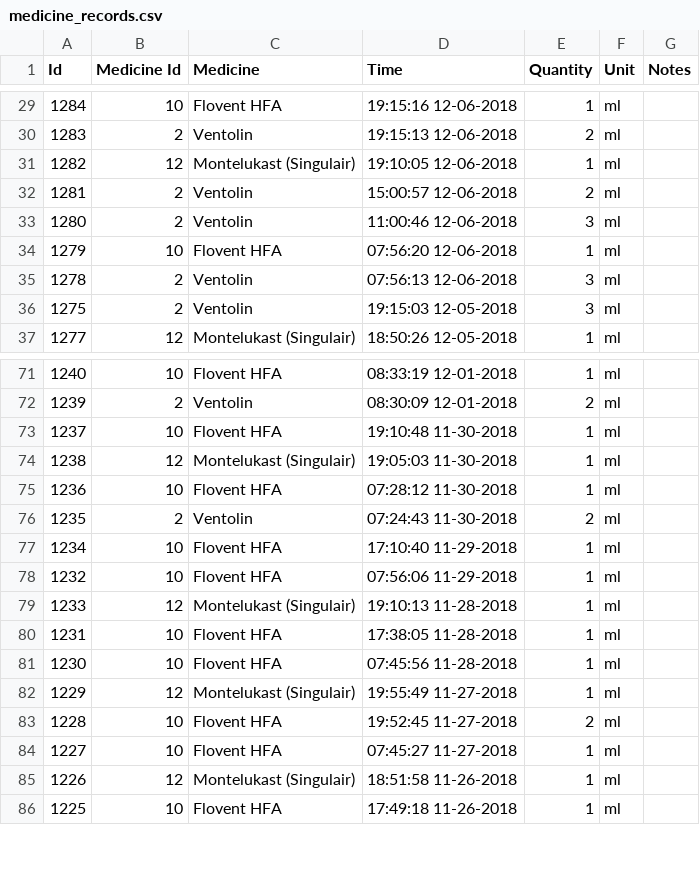
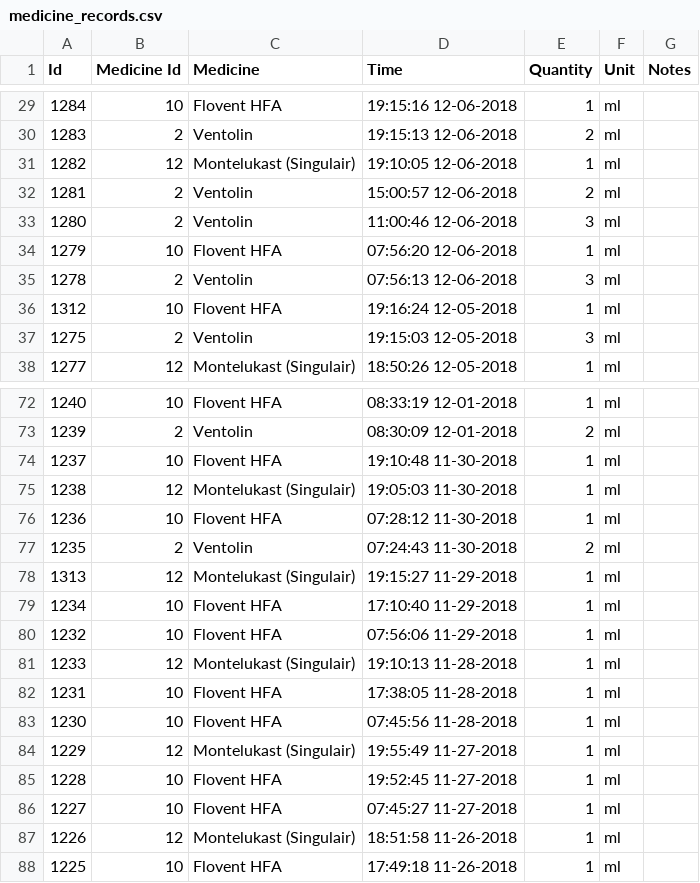
Before and after one commit to canadianveggie/astrid, a CSV file: _data/medicine_records.csv, drawn as a sheet; only a part is shown, gaps mark what is left out.

Commit message:
updated medicines

```diff
--- a/_data/medicine_records.csv
+++ b/_data/medicine_records.csv
@@ -35,2 +35,3 @@ Id, Medicine Id, Medicine, Time, Quantity, Unit, Notes
 1278,2,Ventolin,07:56:13 12-06-2018,3,ml,
+1312,10,Flovent HFA,19:16:24 12-05-2018,1,ml,
 1275,2,Ventolin,19:15:03 12-05-2018,3,ml,
@@ -76,2 +77,3 @@ Id, Medicine Id, Medicine, Time, Quantity, Unit, Notes
 1235,2,Ventolin,07:24:43 11-30-2018,2,ml,
+1313,12,Montelukast (Singulair),19:15:27 11-29-2018,1,ml,
 1234,10,Flovent HFA,17:10:40 11-29-2018,1,ml,
@@ -82,3 +84,3 @@ Id, Medicine Id, Medicine, Time, Quantity, Unit, Notes
 1229,12,Montelukast (Singulair),19:55:49 11-27-2018,1,ml,
-1228,10,Flovent HFA,19:52:45 11-27-2018,2,ml,
+1228,10,Flovent HFA,19:52:45 11-27-2018,1,ml,
 1227,10,Flovent HFA,07:45:27 11-27-2018,1,ml,
```
